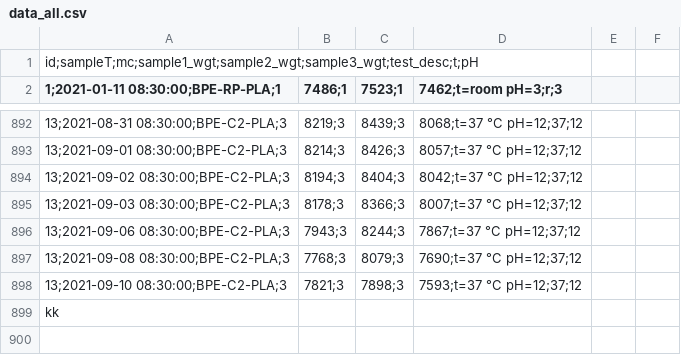
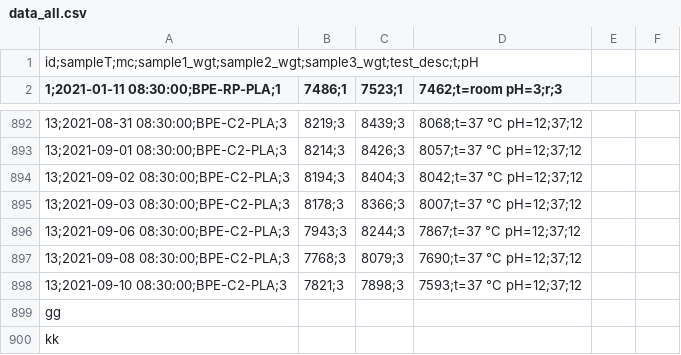
Before and after one commit to InflatableGull/bpe_data_public, a CSV file: data_all.csv, drawn as a sheet; only a part is shown, gaps mark what is left out.

Commit message:
Update data_all.csv

```diff
--- a/data_all.csv
+++ b/data_all.csv
@@ -898,2 +898,3 @@ id;sampleT;mc;sample1_wgt;sample2_wgt;sample3_wgt;test_desc;t;pH
 13;2021-09-10 08:30:00;BPE-C2-PLA;3,7821;3,7898;3,7593;t=37 °C pH=12;37;12
+gg
 kk
```
